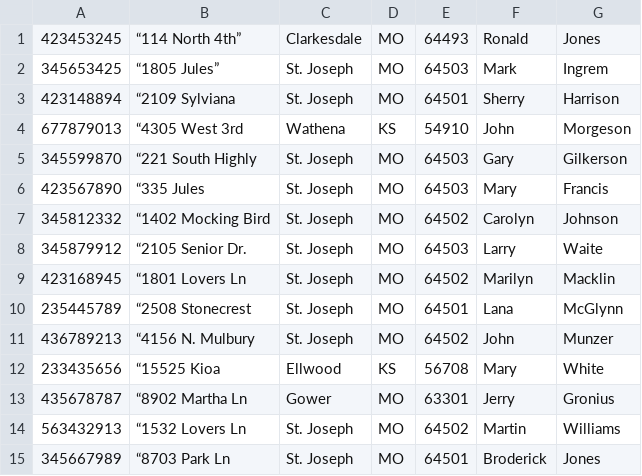
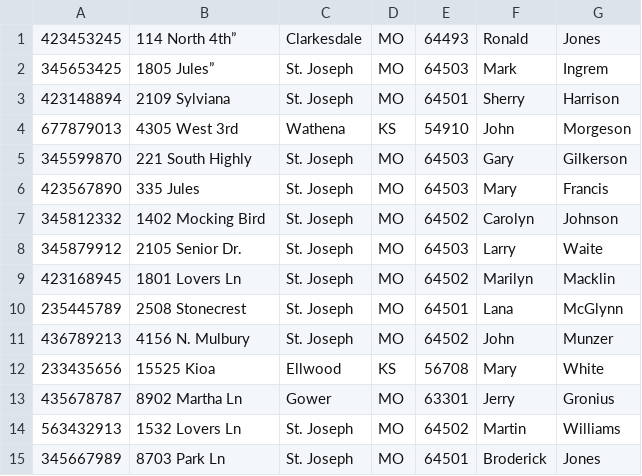
Before and after one commit to Logan-Sullivan/Banking-System, a CSV file: src/data.csv, drawn as a sheet.

Commit message:
Implemented csv parser Removed uneeded quote from data

```diff
--- a/src/data.csv
+++ b/src/data.csv
@@ -1,15 +1,15 @@
-423453245,“114 North 4th”,Clarkesdale,MO,64493,Ronald,Jones
-345653425,“1805 Jules”,St. Joseph,MO,64503,Mark,Ingrem
-423148894,“2109 Sylviana,St. Joseph,MO,64501,Sherry,Harrison
-677879013,“4305 West 3rd,Wathena,KS,54910,John,Morgeson
-345599870,“221 South Highly,St. Joseph,MO,64503,Gary,Gilkerson
-423567890,“335 Jules,St. Joseph,MO,64503,Mary,Francis
-345812332,“1402 Mocking Bird,St. Joseph,MO,64502,Carolyn,Johnson
-345879912,“2105 Senior Dr.,St. Joseph,MO,64503,Larry,Waite
-423168945,“1801 Lovers Ln,St. Joseph,MO,64502,Marilyn,Macklin
-235445789,“2508 Stonecrest,St. Joseph,MO,64501,Lana,McGlynn
-436789213,“4156 N. Mulbury,St. Joseph,MO,64502,John,Munzer
-233435656,“15525 Kioa,Ellwood,KS,56708,Mary,White
-435678787,“8902 Martha Ln,Gower,MO,63301,Jerry,Gronius
-563432913,“1532 Lovers Ln,St. Joseph,MO,64502,Martin,Williams
-345667989,“8703 Park Ln,St. Joseph,MO,64501,Broderick,Jones
+423453245,114 North 4th”,Clarkesdale,MO,64493,Ronald,Jones
+345653425,1805 Jules”,St. Joseph,MO,64503,Mark,Ingrem
+423148894,2109 Sylviana,St. Joseph,MO,64501,Sherry,Harrison
+677879013,4305 West 3rd,Wathena,KS,54910,John,Morgeson
+345599870,221 South Highly,St. Joseph,MO,64503,Gary,Gilkerson
+423567890,335 Jules,St. Joseph,MO,64503,Mary,Francis
+345812332,1402 Mocking Bird,St. Joseph,MO,64502,Carolyn,Johnson
+345879912,2105 Senior Dr.,St. Joseph,MO,64503,Larry,Waite
+423168945,1801 Lovers Ln,St. Joseph,MO,64502,Marilyn,Macklin
+235445789,2508 Stonecrest,St. Joseph,MO,64501,Lana,McGlynn
+436789213,4156 N. Mulbury,St. Joseph,MO,64502,John,Munzer
+233435656,15525 Kioa,Ellwood,KS,56708,Mary,White
+435678787,8902 Martha Ln,Gower,MO,63301,Jerry,Gronius
+563432913,1532 Lovers Ln,St. Joseph,MO,64502,Martin,Williams
+345667989,8703 Park Ln,St. Joseph,MO,64501,Broderick,Jones
```
Also changed, not shown: 1 other file.
